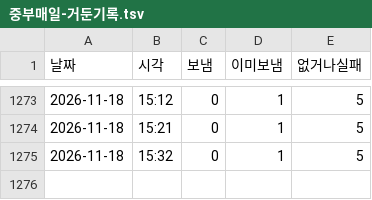
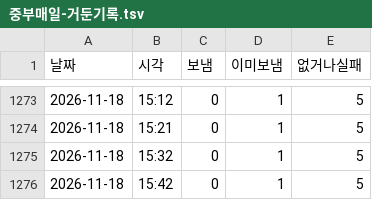
Before and after one commit to parkintaek2-gif/seoulmarkets, a TSV file: docs/고정업무-마커/중부매일-거둔기록.tsv, drawn as a sheet; only a part is shown, gaps mark what is left out.

```diff
--- a/docs/고정업무-마커/중부매일-거둔기록.tsv
+++ b/docs/고정업무-마커/중부매일-거둔기록.tsv
@@ -1275 +1275,2 @@
 2026-11-18	15:32	0	1	5
+2026-11-18	15:42	0	1	5
```
Also changed, not shown: docs/회차-뜬시각-잰기록.tsv.
